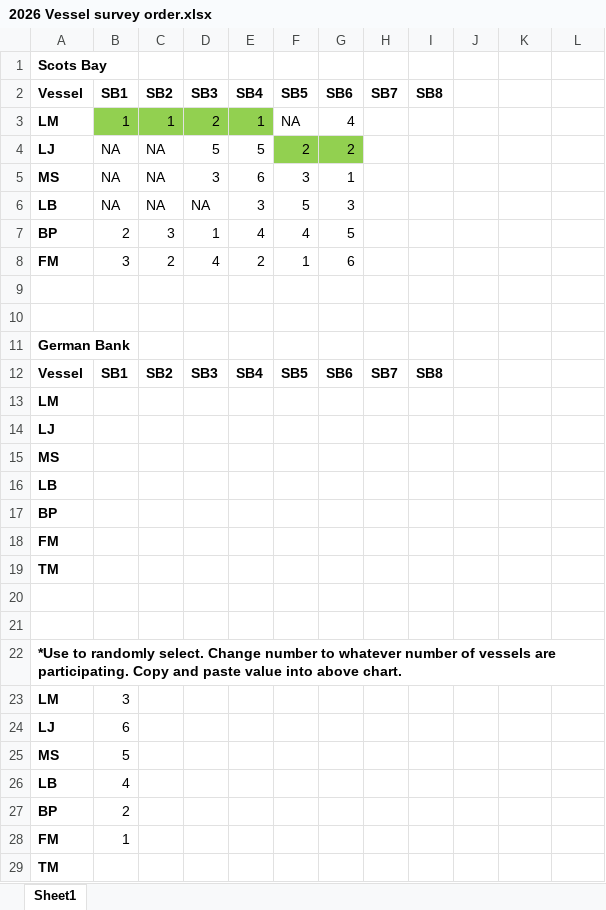
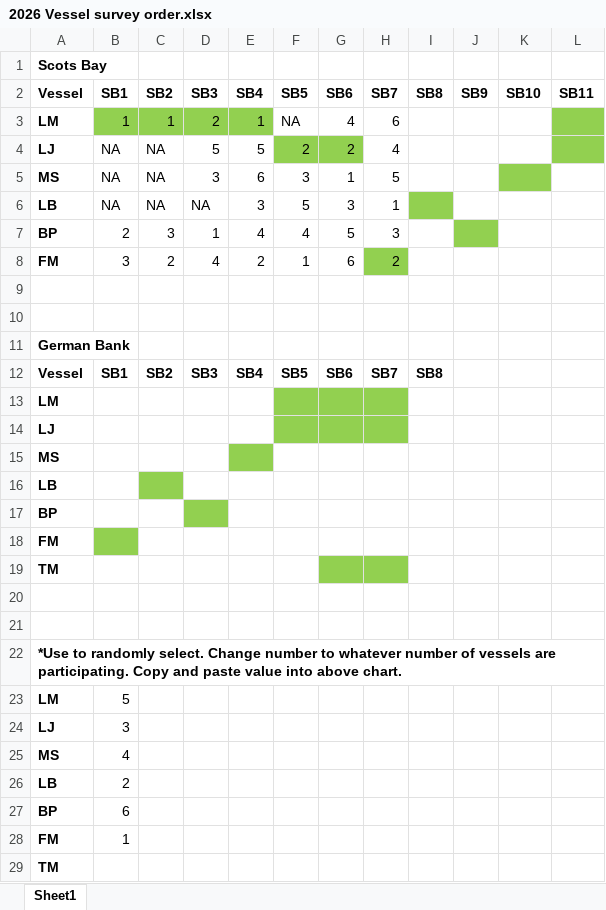
Before and after one commit to HerringScience/HerringScience.github.io, an Excel workbook: Surveys/2026/2026 Vessel survey order.xlsx, sheet Sheet1, drawn as a sheet; values as stored, in another font and other column widths than the file's, no borders; the diff names each change by its address in the sheet, - before the commit and + after, or states it on an @@ line.

```diff
--- a/Surveys/2026/2026 Vessel survey order.xlsx (sheet Sheet1)
+++ b/Surveys/2026/2026 Vessel survey order.xlsx (sheet Sheet1)
-J2: (empty)
+J2: SB9
-K2: (empty)
+K2: SB10
-L2: (empty)
+L2: SB11
-H3: (empty)
+H3: 6
-L3:L4 fill: none
+L3:L4 fill: #92D050
-H4: (empty)
+H4: 4
-H5: (empty)
+H5: 5
-K5 fill: none
+K5 fill: #92D050
-H6: (empty)
+H6: 1
-I6 fill: none
+I6 fill: #92D050
-H7: (empty)
+H7: 3
-J7 fill: none
+J7 fill: #92D050
-H8: (empty)
+H8: 2
-H8 fill: none
+H8 fill: #92D050
-F13:H14 fill: none
+F13:H14 fill: #92D050
-E15 fill: none
+E15 fill: #92D050
-C16 fill: none
+C16 fill: #92D050
-D17 fill: none
+D17 fill: #92D050
-B18 fill: none
+B18 fill: #92D050
-G19:H19 fill: none
+G19:H19 fill: #92D050
-B23: 3
+B23: 5
-B24: 6
+B24: 3
-B25: 5
+B25: 4
-B26: 4
+B26: 2
-B27: 2
+B27: 6
```
Also changed, not shown: 9 other files.
